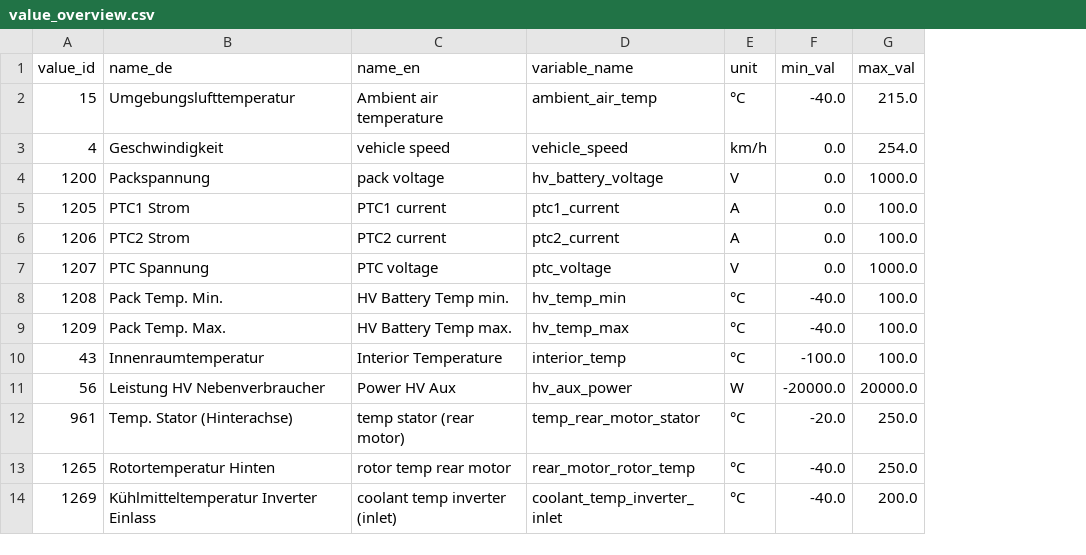
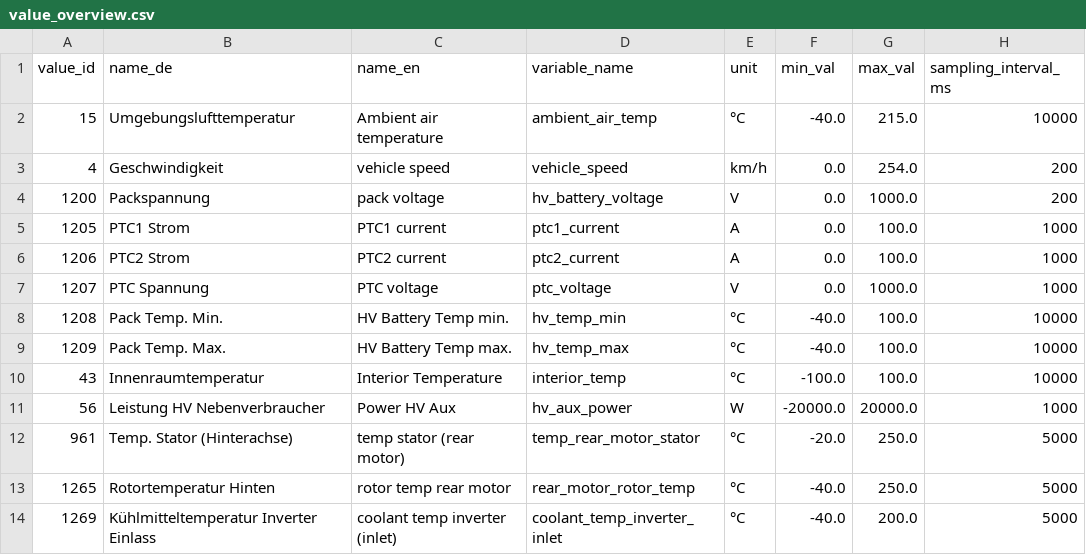
Before and after one commit to TUMFTM/electric-vehicle-uds-dataset, a CSV file: data/value_overview.csv, drawn as a sheet; only a part is shown; the diff names each change by its address in the sheet, - before the commit and + after, or states it on an @@ line.

Commit message:
Add preprocessing steps and sampling frequencies

```diff
--- a/data/value_overview.csv
+++ b/data/value_overview.csv
+column H (sampling_interval_ms), rows 2-14: 10000 | 200 | 200 | 1000 | 1000 | 1000 | 10000 | 10000 | 10000 | 1000 | 5000 | 5000 | 5000
```
Also changed, not shown: 40 other files.
